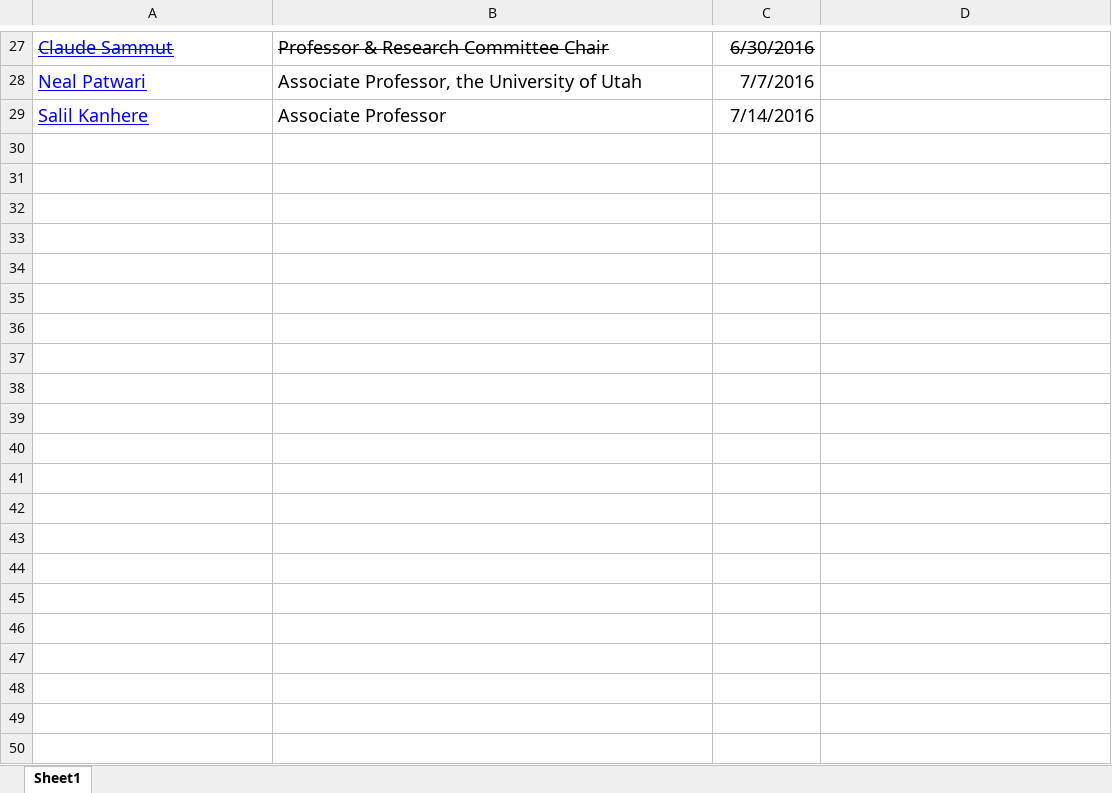
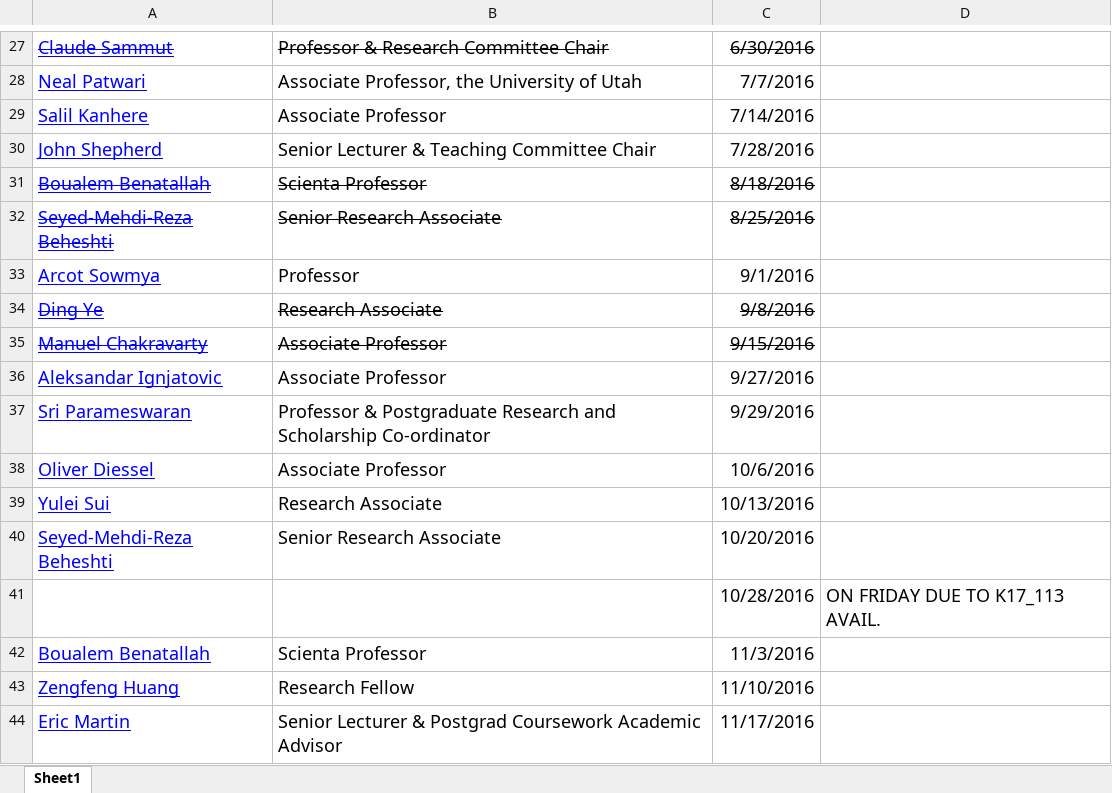
Before and after one commit to w-tingting/ebonilla.github.io, an Excel workbook: cse-seminars/cse-seminars-roster-old.xlsx, sheet Sheet1, drawn as a sheet; only a part is shown, gaps mark what is left out; values as stored, in another font and other column widths than the file's, no borders; the diff names each change by its address in the sheet, - before the commit and + after, or states it on an @@ line.

Commit message:
cse seminars

```diff
--- a/cse-seminars/cse-seminars-roster-old.xlsx (sheet Sheet1)
+++ b/cse-seminars/cse-seminars-roster-old.xlsx (sheet Sheet1)
+row 30: John Shepherd | Senior Lecturer & Teaching Committee Chair | 7/28/2016
+row 31: Boualem Benatallah | Scienta Professor | 8/18/2016
+row 32: Seyed-Mehdi-Reza Beheshti | Senior Research Associate | 8/25/2016
+row 33: Arcot Sowmya | Professor | 9/1/2016
+row 34: Ding Ye | Research Associate | 9/8/2016
+row 35: Manuel Chakravarty | Associate Professor | 9/15/2016
+row 36: Aleksandar Ignjatovic | Associate Professor | 9/27/2016
+row 37: Sri Parameswaran | Professor & Postgraduate Research and Scholarship Co-ordinator | 9/29/2016
+row 38: Oliver Diessel | Associate Professor | 10/6/2016
+row 39: Yulei Sui | Research Associate | 10/13/2016
+row 40: Seyed-Mehdi-Reza Beheshti | Senior Research Associate | 10/20/2016
+row 41:  |  | 10/28/2016 | ON FRIDAY DUE TO K17_113 AVAIL.
+row 42: Boualem Benatallah | Scienta Professor | 11/3/2016
+row 43: Zengfeng Huang | Research Fellow | 11/10/2016
+row 44: Eric Martin | Senior Lecturer & Postgrad Coursework Academic Advisor | 11/17/2016
```
Also changed, not shown: cse-seminars/cse-seminars-roster.xlsx, 3 other files.
